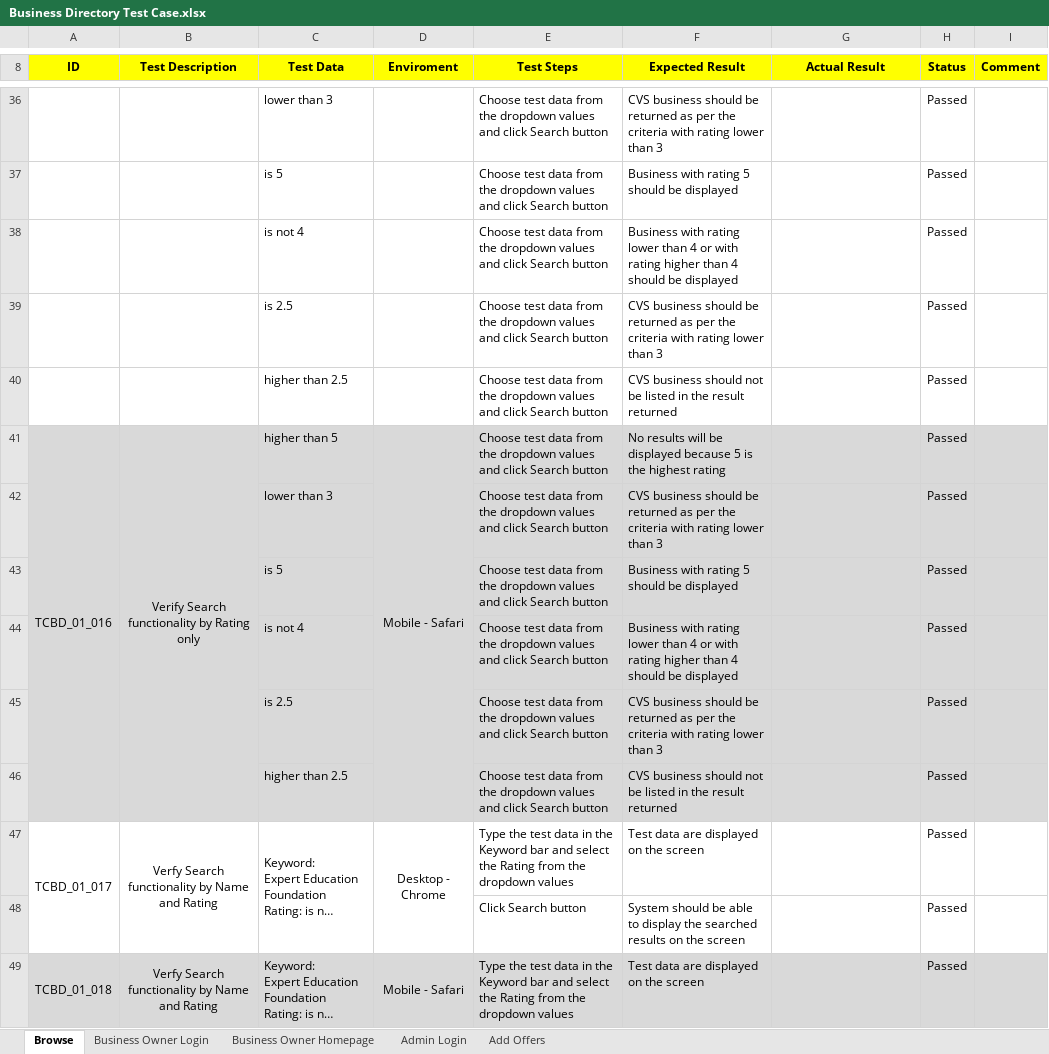
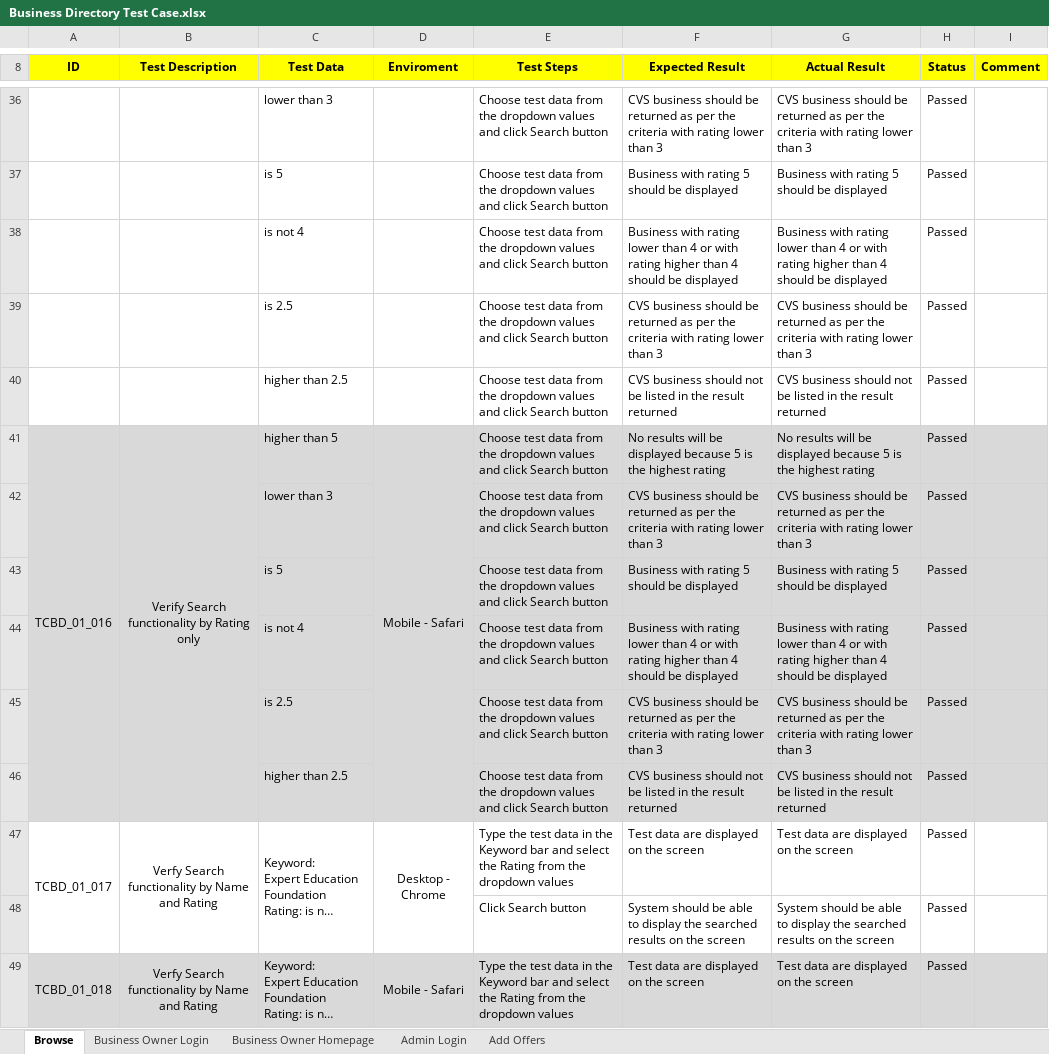
Before and after one commit to annamirza28/ShamburgMarketPlace, an Excel workbook: Business Directory Test Case.xlsx, sheet Browse, drawn as a sheet; only a part is shown, gaps mark what is left out; long unchanged cells end in …; values as stored, in another font and other column widths than the file's, no borders; conditional formats not drawn; the diff covers the shown part only; the diff names each change by its address in the sheet, - before the commit and + after, or states it on an @@ line.

```diff
--- a/Business Directory Test Case.xlsx (sheet Browse)
+++ b/Business Directory Test Case.xlsx (sheet Browse)
-G36 (Actual Result): (empty)
+G36 (Actual Result): CVS business should be returned as per the criteria with rating lower than 3
-G37 (Actual Result): (empty)
+G37 (Actual Result): Business with rating 5 should be displayed
-G38 (Actual Result): (empty)
+G38 (Actual Result): Business with rating lower than 4 or with rating higher than 4 should be displayed
-G39 (Actual Result): (empty)
+G39 (Actual Result): CVS business should be returned as per the criteria with rating lower than 3
-G40 (Actual Result): (empty)
+G40 (Actual Result): CVS business should not be listed in the result returned
-G41 (Actual Result): (empty)
+G41 (Actual Result): No results will be displayed because 5 is the highest rating
-G42 (Actual Result): (empty)
+G42 (Actual Result): CVS business should be returned as per the criteria with rating lower than 3
-G43 (Actual Result): (empty)
+G43 (Actual Result): Business with rating 5 should be displayed
-G44 (Actual Result): (empty)
+G44 (Actual Result): Business with rating lower than 4 or with rating higher than 4 should be displayed
-G45 (Actual Result): (empty)
+G45 (Actual Result): CVS business should be returned as per the criteria with rating lower than 3
-G46 (Actual Result): (empty)
+G46 (Actual Result): CVS business should not be listed in the result returned
-G47 (Actual Result): (empty)
+G47 (Actual Result): Test data are displayed on the screen
-G48 (Actual Result): (empty)
+G48 (Actual Result): System should be able to display the searched results on the screen
-G49 (Actual Result): (empty)
+G49 (Actual Result): Test data are displayed on the screen
```
Also changed, not shown: 54 edited cells elsewhere in this sheet, sheet Business Owner Homepage, sheet Business Owner Login, sheet Add Offers.
